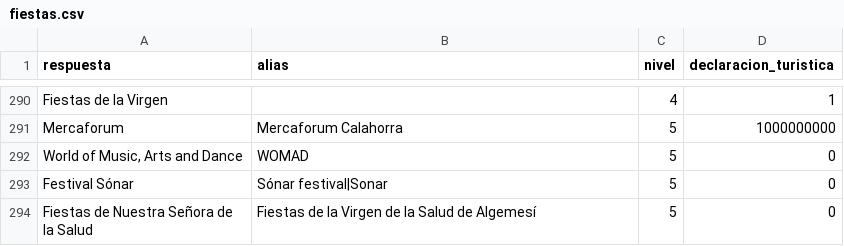
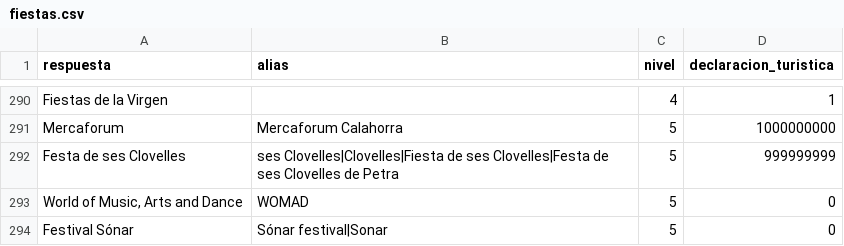
Before and after one commit to norahmartinn/sabihondo, a CSV file: datos/siete/fiestas.csv, drawn as a sheet; only a part is shown, gaps mark what is left out; the shorter side is filled out with more unchanged rows; the diff names each change by its address in the sheet, - before the commit and + after, or states it on an @@ line.

Commit message:
Fiestas: Festa de ses Clovelles; discotecas: El Casco

```diff
--- a/datos/siete/fiestas.csv
+++ b/datos/siete/fiestas.csv
+row 292: Festa de ses Clovelles | ses Clovelles|Clovelles|Fiesta de ses Clovelles|Festa de ses Clovelles de Petra | 5 | 999999999
```
Also changed, not shown: datos/siete/discotecas.csv, 4 other files.
